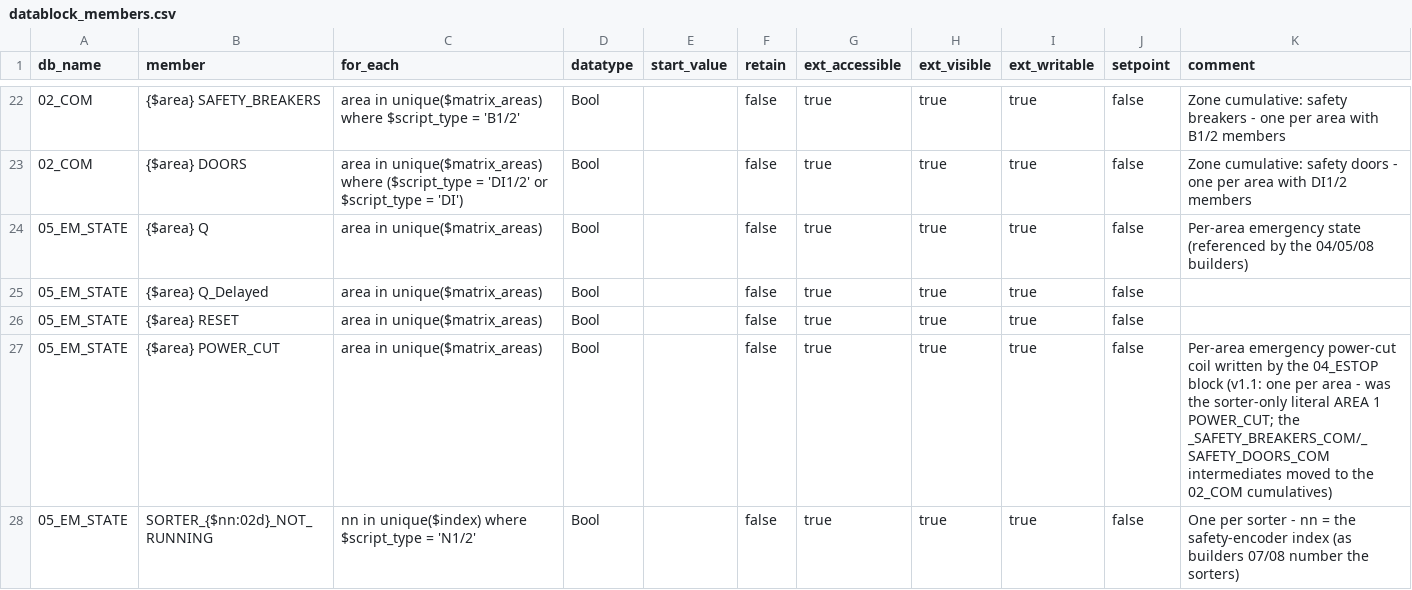
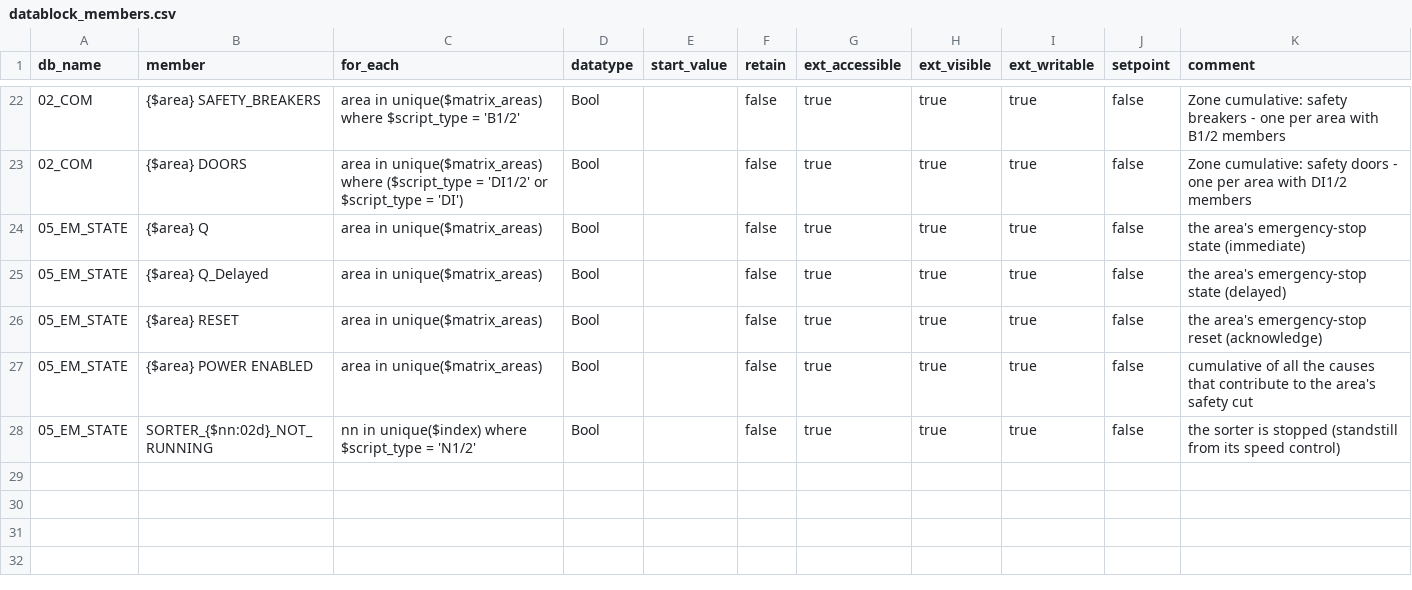
Before and after one commit to thebdr/Openn2, a CSV file: Pipeline5App/pipeline5/systems/plc_based/siemens_s7/safety/config_project/datablocks/datablock_members.csv, drawn as a sheet; only a part is shown, gaps mark what is left out; the diff names each change by its address in the sheet, - before the commit and + after, or states it on an @@ line.

```diff
--- a/Pipeline5App/pipeline5/systems/plc_based/siemens_s7/safety/config_project/datablocks/datablock_members.csv
+++ b/Pipeline5App/pipeline5/systems/plc_based/siemens_s7/safety/config_project/datablocks/datablock_members.csv
-K24 (comment): Per-area emergency state (referenced by the 04/05/08 builders)
+K24 (comment): the area's emergency-stop state (immediate)
-K25 (comment): (empty)
+K25 (comment): the area's emergency-stop state (delayed)
-K26 (comment): (empty)
+K26 (comment): the area's emergency-stop reset (acknowledge)
-B27 (member): {$area} POWER_CUT
+B27 (member): {$area} POWER ENABLED
-K27 (comment): Per-area emergency power-cut coil written by the 04_ESTOP block (v1.1: one per area - was the sorter-only literal AREA 1 POWER_CUT; the _SAFETY_BREAKERS_COM/_SAFETY_DOORS_COM intermediates moved to the 02_COM cumulatives)
+K27 (comment): cumulative of all the causes that contribute to the area's safety cut
-K28 (comment): One per sorter - nn = the safety-encoder index (as builders 07/08 number the sorters)
+K28 (comment): the sorter is stopped (standstill from its speed control)
```
Also changed, not shown: 4 other files.
